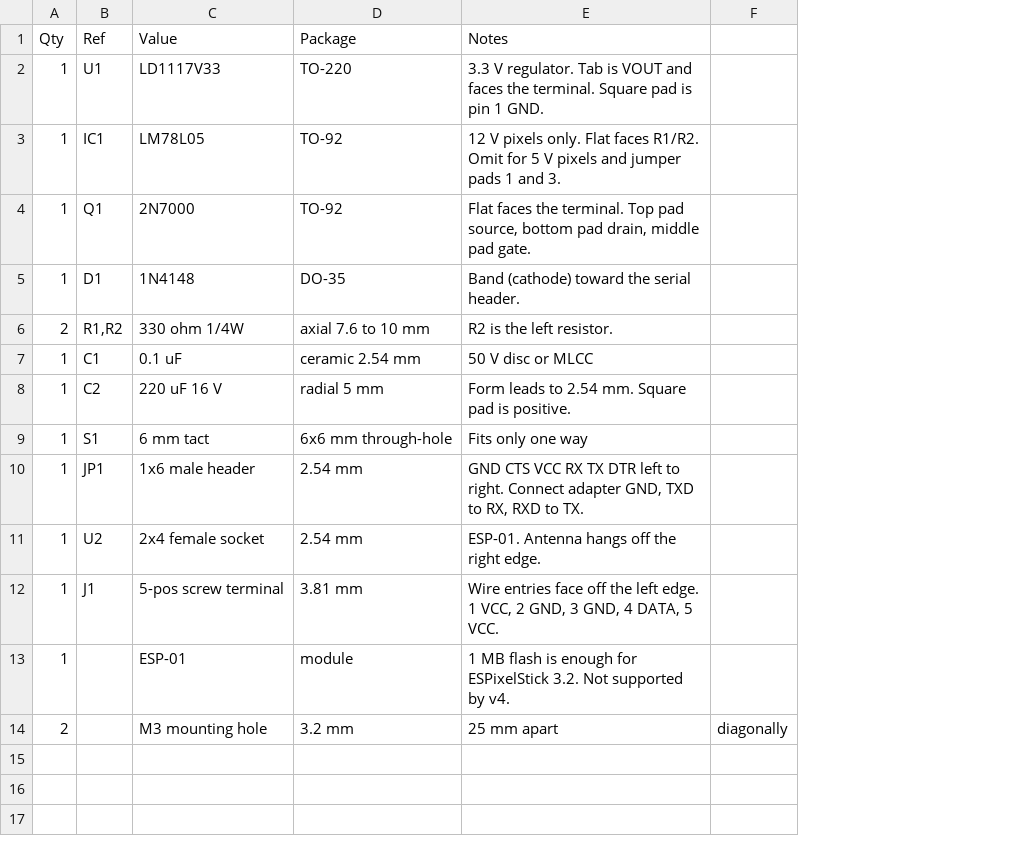
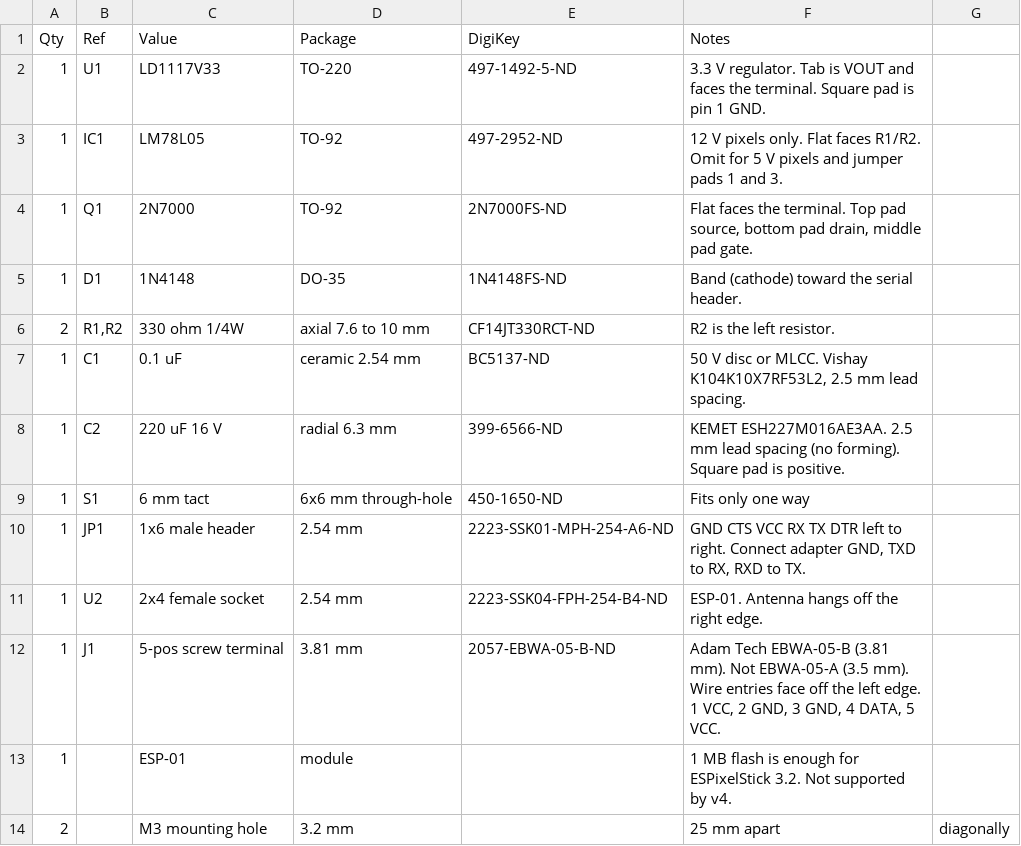
Before and after one commit to nromanel/ESPixelPOPs, a CSV file: bom.csv, drawn as a sheet; addresses are those after the commit; the diff names each change by its address in the sheet, - before the commit and + after, or states it on an @@ line.

Commit message:
Add Digikey part list As of Oct 2026

```diff
--- a/bom.csv
+++ b/bom.csv
+column E (DigiKey), rows 2-12: 497-1492-5-ND | 497-2952-ND | 2N7000FS-ND | 1N4148FS-ND | CF14JT330RCT-ND | BC5137-ND | 399-6566-ND | 450-1650-ND | 2223-SSK01-MPH-254-A6-ND | 2223-SSK04-FPH-254-B4-ND | 2057-EBWA-05-B-ND
-F7 (Notes): 50 V disc or MLCC
+F7 (Notes): 50 V disc or MLCC. Vishay K104K10X7RF53L2, 2.5 mm lead spacing.
-D8 (Package): radial 5 mm
+D8 (Package): radial 6.3 mm
-F8 (Notes): Form leads to 2.54 mm. Square pad…
+F8 (Notes): KEMET ESH227M016AE3AA. 2.5 mm lead spacing (no forming). Square pad…
-F12 (Notes): Wire entries…
+F12 (Notes): Adam Tech EBWA-05-B (3.81 mm). Not EBWA-05-A (3.5 mm). Wire entries…
```
Also changed, not shown: 2 other files.
